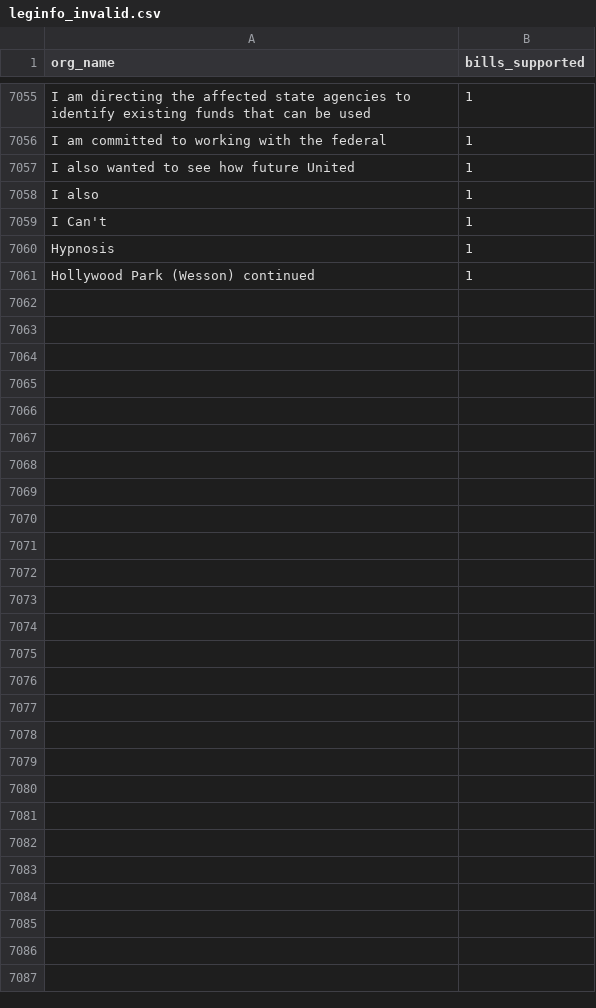
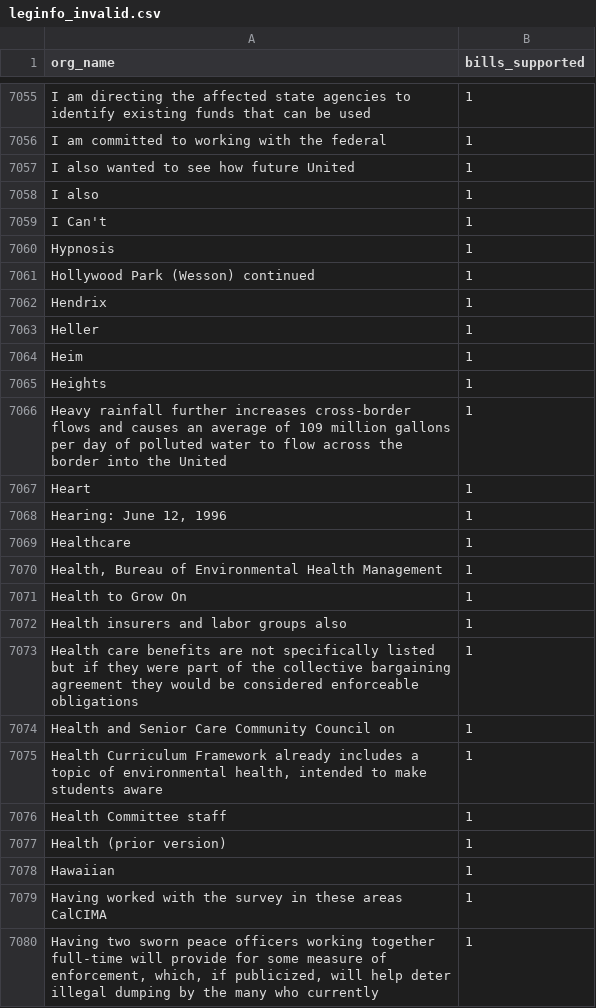
Before and after one commit to Nall-Group/california-groups-disambiguation, a CSV file: org_name_for_cleaning/leginfo_invalid.csv, drawn as a sheet; only a part is shown, gaps mark what is left out; the diff covers the shown part only.

Commit message:
Tasks 1161/1162 (novel 20201-20400): Health/Heal/Habitat + Greenlining/Gray Panthers/Greater (24 ALT, 18 NEW, 20 CONJ, 37 IND, Q9)

```diff
--- a/org_name_for_cleaning/leginfo_invalid.csv
+++ b/org_name_for_cleaning/leginfo_invalid.csv
@@ -7061 +7061,20 @@ Hypnosis,1
 Hollywood Park (Wesson) continued,1
+Hendrix,1
+Heller,1
+Heim,1
+Heights,1
+Heavy rainfall further increases cross-border flows and causes an average of 109 million gallons per day of polluted water to flow across the border into the United,1
+Heart,1
+"Hearing: June 12, 1996",1
+Healthcare,1
+"Health, Bureau of Environmental Health Management",1
+Health to Grow On,1
+Health insurers and labor groups also,1
+Health care benefits are not specifically listed but if they were part of the collective bargaining agreement they would be considered enforceable obligations,1
+Health and Senior Care Community Council on,1
+"Health Curriculum Framework already includes a topic of environmental health, intended to make students aware",1
+Health Committee staff,1
+Health (prior version),1
+Hawaiian,1
+Having worked with the survey in these areas CalCIMA,1
+"Having two sworn peace officers working together full-time will provide for some measure of enforcement, which, if publicized, will help deter illegal dumping by the many who currently",1
```
Also changed, not shown: 42 added rows elsewhere in this file, org_name_for_cleaning/leginfo_added_to_crosswalk.csv, org_name_for_cleaning/leginfo_conjoined.csv, 9 other files.
